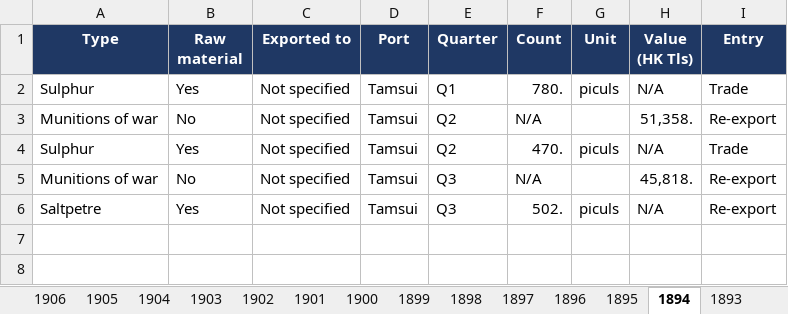
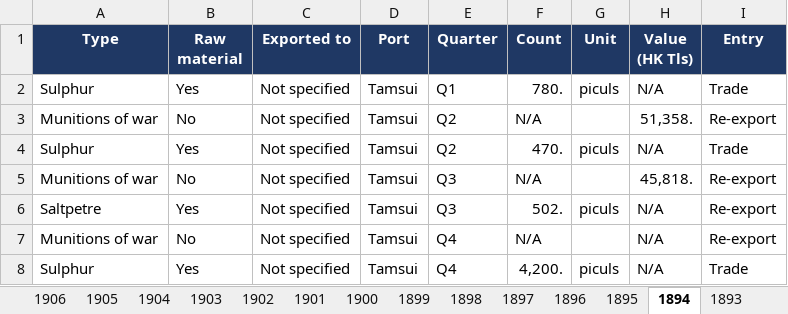
Before and after one commit to hinsonyuen/PATH-Hinson-Work-, an Excel workbook: china/workbooks/China_Arms_Exports_1883-1913.xlsx, sheet 1894, drawn as a sheet; values as stored, in another font and other column widths than the file's, no borders; the diff names each change by its address in the sheet, - before the commit and + after, or states it on an @@ line.

```diff
--- a/china/workbooks/China_Arms_Exports_1883-1913.xlsx (sheet 1894)
+++ b/china/workbooks/China_Arms_Exports_1883-1913.xlsx (sheet 1894)
+row 7: Munitions of war | No | Not specified | Tamsui | Q4 | N/A |  | N/A | Re-export
+row 8: Sulphur | Yes | Not specified | Tamsui | Q4 | 4,200. | piculs | N/A | Trade
```
Also changed, not shown: sheet Notes, sheet Coverage, china/workbooks/China_Arms_Imports_1883-1913.xlsx, 2 other files.
